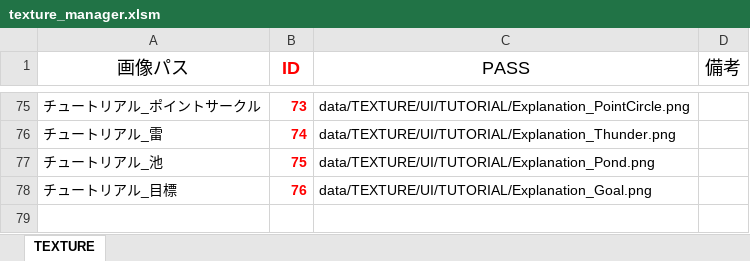
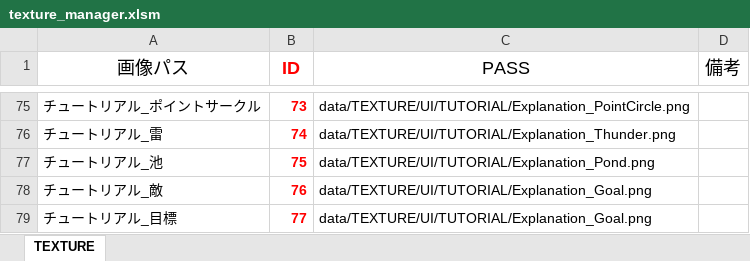
Before and after one commit to Nishin3614/Balloon, an Excel workbook: data/LOAD/TEXTURE/texture_manager.xlsm, sheet TEXTURE, drawn as a sheet; only a part is shown, gaps mark what is left out; values as stored, in another font and other column widths than the file's, no borders; charts and pictures not drawn; addresses are those after the commit; the diff names each change by its address in the sheet, - before the commit and + after, or states it on an @@ line.

Commit message:
チュートリアル説明文の形だけ追加しました。

```diff
--- a/data/LOAD/TEXTURE/texture_manager.xlsm (sheet TEXTURE)
+++ b/data/LOAD/TEXTURE/texture_manager.xlsm (sheet TEXTURE)
+row 78: チュートリアル_敵 | 76 | data/TEXTURE/UI/TUTORIAL/Explanation_Goal.png
-B79 (ID): 76
+B79 (ID): 77
```
Also changed, not shown: 20 other files.
